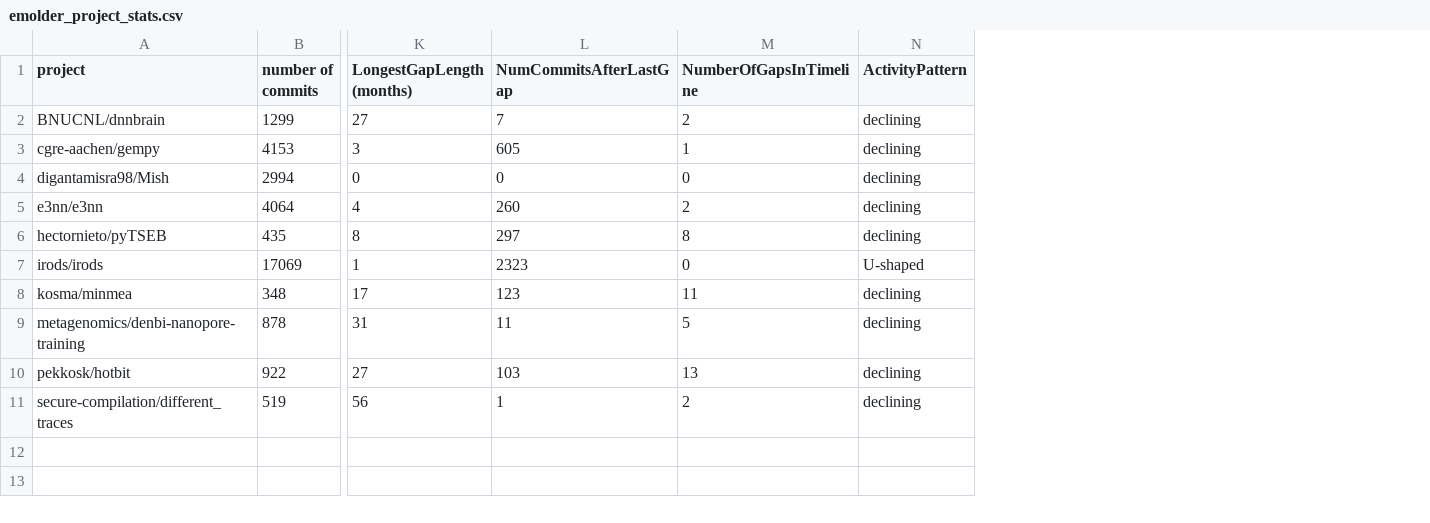
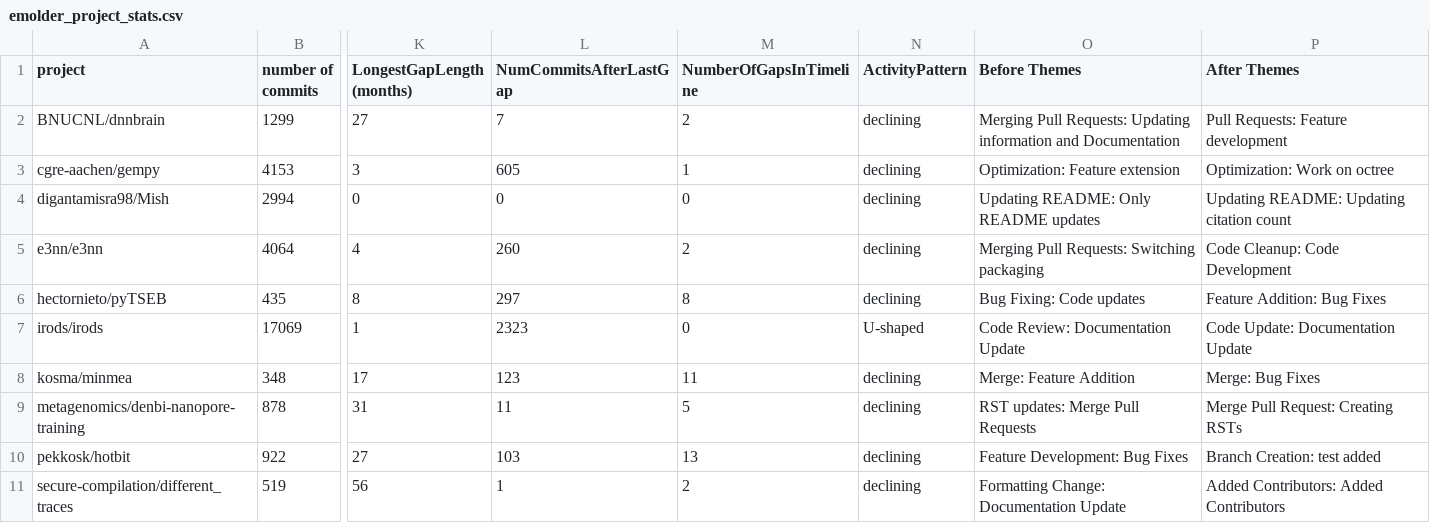
Before and after one commit to wmolder/MiniProject2, a CSV file: emolder_project_stats.csv, drawn as a sheet; only a part is shown, gaps mark what is left out; the diff names each change by its address in the sheet, - before the commit and + after, or states it on an @@ line.

```diff
--- a/emolder_project_stats.csv
+++ b/emolder_project_stats.csv
+column O (Before Themes), rows 2-11: Merging Pull Requests: Updating information and Documentation | Optimization: Feature extension | Updating README: Only README updates | Merging Pull Requests: Switching packaging | Bug Fixing: Code updates | Code Review: Documentation Update | Merge: Feature Addition | RST updates: Merge Pull Requests | Feature Development: Bug Fixes | Formatting Change: Documentation Update
+column P (After Themes), rows 2-11: Pull Requests: Feature development | Optimization: Work on octree | Updating README: Updating citation count | Code Cleanup: Code Development | Feature Addition: Bug Fixes | Code Update: Documentation Update | Merge: Bug Fixes | Merge Pull Request: Creating RSTs | Branch Creation: test added | Added Contributors: Added Contributors
```
Also changed, not shown: 2 other files.
